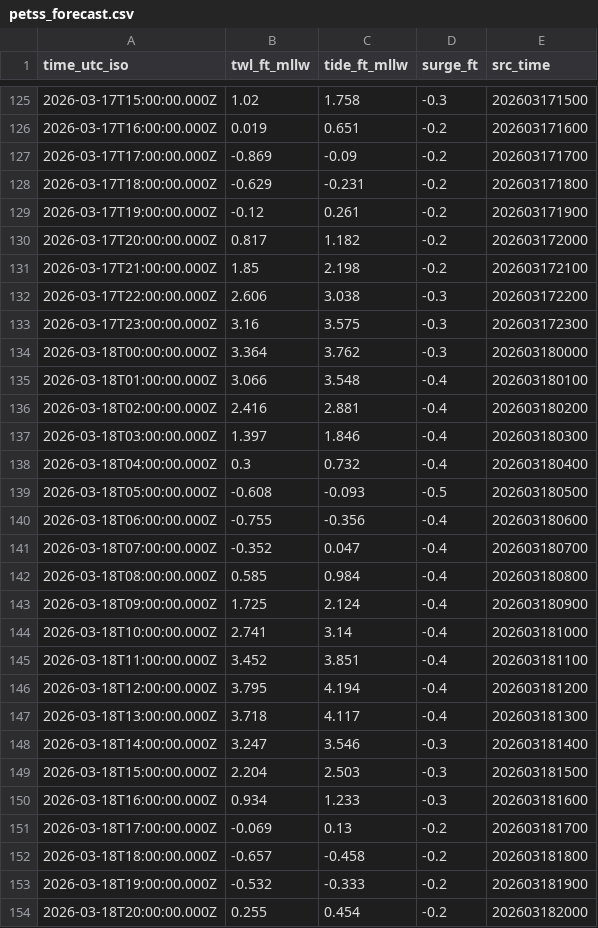
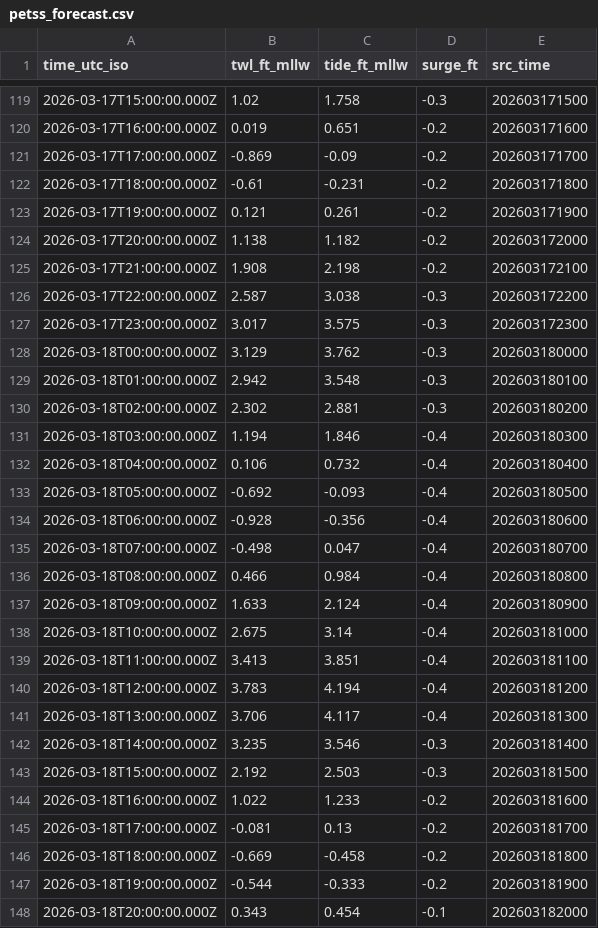
Before and after one commit to hondrospj/AbseconChannel, a CSV file: data/petss_forecast.csv, drawn as a sheet; only a part is shown, gaps mark what is left out; the diff covers the shown part only.

```diff
--- a/data/petss_forecast.csv
+++ b/data/petss_forecast.csv
@@ -127,28 +121,28 @@ time_utc_iso,twl_ft_mllw,tide_ft_mllw,surge_ft,src_time
 2026-03-17T17:00:00.000Z,-0.869,-0.09,-0.2,202603171700
-2026-03-17T18:00:00.000Z,-0.629,-0.231,-0.2,202603171800
-2026-03-17T19:00:00.000Z,-0.12,0.261,-0.2,202603171900
-2026-03-17T20:00:00.000Z,0.817,1.182,-0.2,202603172000
-2026-03-17T21:00:00.000Z,1.85,2.198,-0.2,202603172100
-2026-03-17T22:00:00.000Z,2.606,3.038,-0.3,202603172200
-2026-03-17T23:00:00.000Z,3.16,3.575,-0.3,202603172300
-2026-03-18T00:00:00.000Z,3.364,3.762,-0.3,202603180000
-2026-03-18T01:00:00.000Z,3.066,3.548,-0.4,202603180100
-2026-03-18T02:00:00.000Z,2.416,2.881,-0.4,202603180200
-2026-03-18T03:00:00.000Z,1.397,1.846,-0.4,202603180300
-2026-03-18T04:00:00.000Z,0.3,0.732,-0.4,202603180400
-2026-03-18T05:00:00.000Z,-0.608,-0.093,-0.5,202603180500
-2026-03-18T06:00:00.000Z,-0.755,-0.356,-0.4,202603180600
-2026-03-18T07:00:00.000Z,-0.352,0.047,-0.4,202603180700
-2026-03-18T08:00:00.000Z,0.585,0.984,-0.4,202603180800
-2026-03-18T09:00:00.000Z,1.725,2.124,-0.4,202603180900
-2026-03-18T10:00:00.000Z,2.741,3.14,-0.4,202603181000
-2026-03-18T11:00:00.000Z,3.452,3.851,-0.4,202603181100
-2026-03-18T12:00:00.000Z,3.795,4.194,-0.4,202603181200
-2026-03-18T13:00:00.000Z,3.718,4.117,-0.4,202603181300
-2026-03-18T14:00:00.000Z,3.247,3.546,-0.3,202603181400
-2026-03-18T15:00:00.000Z,2.204,2.503,-0.3,202603181500
-2026-03-18T16:00:00.000Z,0.934,1.233,-0.3,202603181600
-2026-03-18T17:00:00.000Z,-0.069,0.13,-0.2,202603181700
-2026-03-18T18:00:00.000Z,-0.657,-0.458,-0.2,202603181800
-2026-03-18T19:00:00.000Z,-0.532,-0.333,-0.2,202603181900
-2026-03-18T20:00:00.000Z,0.255,0.454,-0.2,202603182000
+2026-03-17T18:00:00.000Z,-0.61,-0.231,-0.2,202603171800
+2026-03-17T19:00:00.000Z,0.121,0.261,-0.2,202603171900
+2026-03-17T20:00:00.000Z,1.138,1.182,-0.2,202603172000
+2026-03-17T21:00:00.000Z,1.908,2.198,-0.2,202603172100
+2026-03-17T22:00:00.000Z,2.587,3.038,-0.3,202603172200
+2026-03-17T23:00:00.000Z,3.017,3.575,-0.3,202603172300
+2026-03-18T00:00:00.000Z,3.129,3.762,-0.3,202603180000
+2026-03-18T01:00:00.000Z,2.942,3.548,-0.3,202603180100
+2026-03-18T02:00:00.000Z,2.302,2.881,-0.3,202603180200
+2026-03-18T03:00:00.000Z,1.194,1.846,-0.4,202603180300
+2026-03-18T04:00:00.000Z,0.106,0.732,-0.4,202603180400
+2026-03-18T05:00:00.000Z,-0.692,-0.093,-0.4,202603180500
+2026-03-18T06:00:00.000Z,-0.928,-0.356,-0.4,202603180600
+2026-03-18T07:00:00.000Z,-0.498,0.047,-0.4,202603180700
+2026-03-18T08:00:00.000Z,0.466,0.984,-0.4,202603180800
+2026-03-18T09:00:00.000Z,1.633,2.124,-0.4,202603180900
+2026-03-18T10:00:00.000Z,2.675,3.14,-0.4,202603181000
+2026-03-18T11:00:00.000Z,3.413,3.851,-0.4,202603181100
+2026-03-18T12:00:00.000Z,3.783,4.194,-0.4,202603181200
+2026-03-18T13:00:00.000Z,3.706,4.117,-0.4,202603181300
+2026-03-18T14:00:00.000Z,3.235,3.546,-0.3,202603181400
+2026-03-18T15:00:00.000Z,2.192,2.503,-0.3,202603181500
+2026-03-18T16:00:00.000Z,1.022,1.233,-0.2,202603181600
+2026-03-18T17:00:00.000Z,-0.081,0.13,-0.2,202603181700
+2026-03-18T18:00:00.000Z,-0.669,-0.458,-0.2,202603181800
+2026-03-18T19:00:00.000Z,-0.544,-0.333,-0.2,202603181900
+2026-03-18T20:00:00.000Z,0.343,0.454,-0.1,202603182000
```
Also changed, not shown: 6 added rows, 6 removed rows and 81 edited cells elsewhere in this file, 3 other files.
